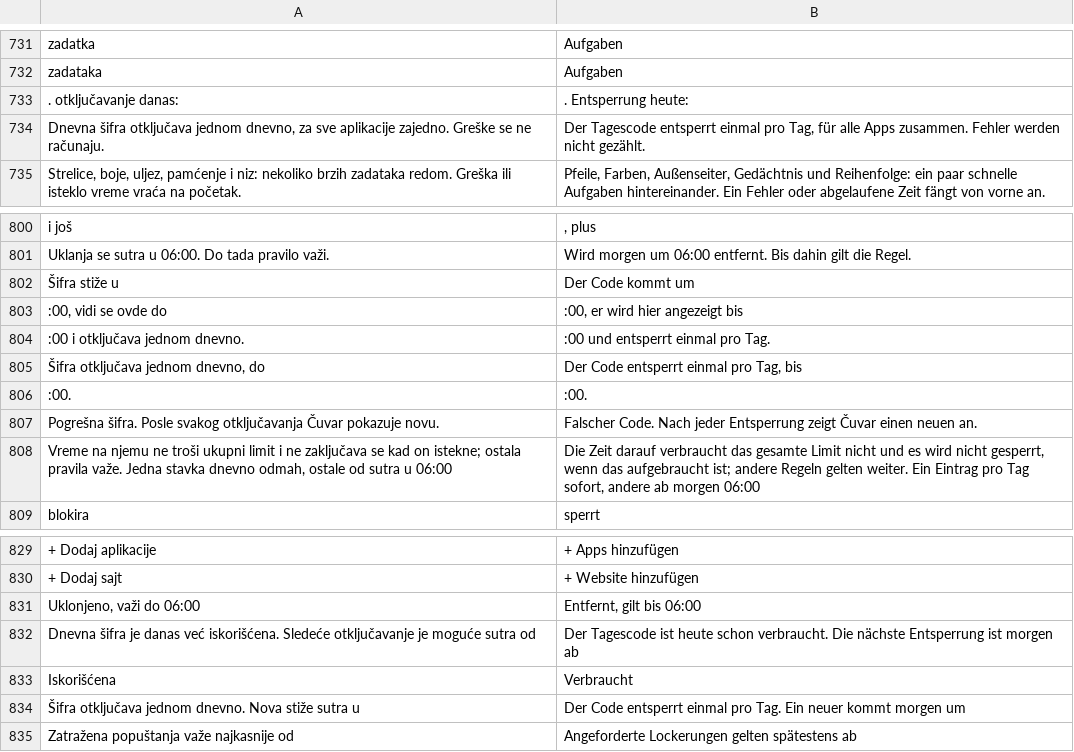
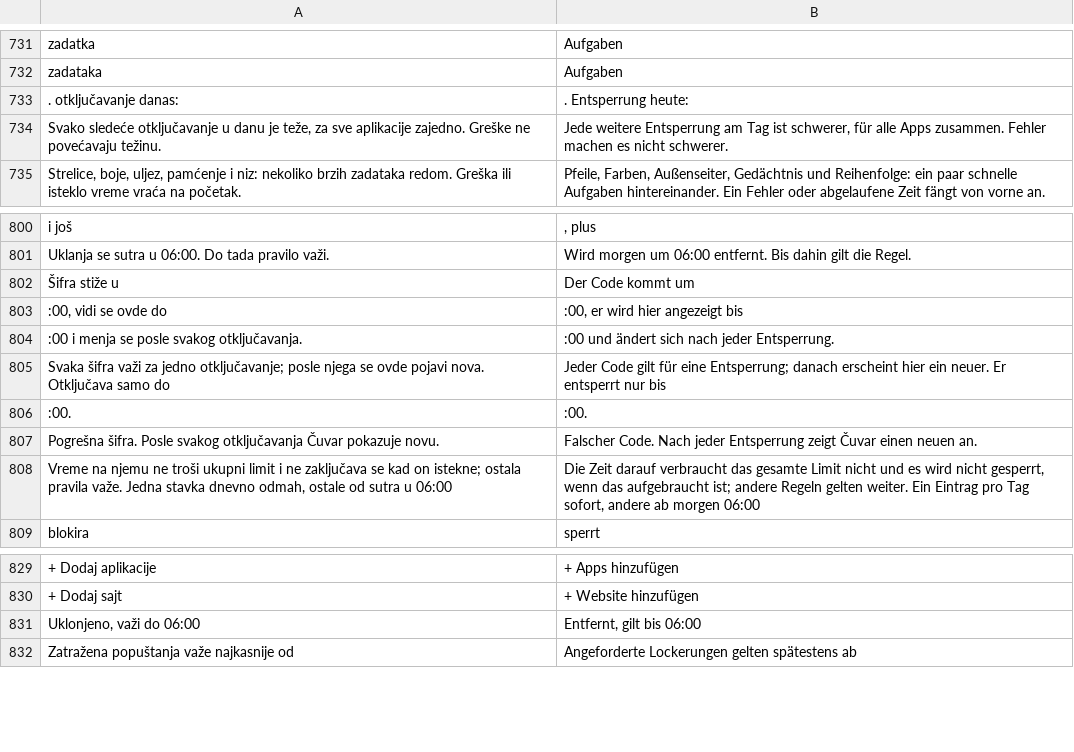
Before and after one commit to AmirHassanConsulting/cuvar, a TSV file: app/src/main/assets/de.tsv, drawn as a sheet; only a part is shown, gaps mark what is left out; removed rows and columns are numbered as before the commit, all else as after; the diff names each change by its address in the sheet, - before the commit and + after, or states it on an @@ line.

```diff
--- a/app/src/main/assets/de.tsv
+++ b/app/src/main/assets/de.tsv
-A734: Dnevna šifra otključava jednom dnevno, za sve aplikacije zajedno. Greške se ne računaju.
+A734: Svako sledeće otključavanje u danu je teže, za sve aplikacije zajedno. Greške ne povećavaju težinu.
-B734: Der Tagescode entsperrt einmal pro Tag, für alle Apps zusammen. Fehler werden nicht gezählt.
+B734: Jede weitere Entsperrung am Tag ist schwerer, für alle Apps zusammen. Fehler machen es nicht schwerer.
-row 804: :00 i otključava jednom dnevno. | :00 und entsperrt einmal pro Tag.
-row 805: Šifra otključava jednom dnevno, do | Der Code entsperrt einmal pro Tag, bis
+row 804: :00 i menja se posle svakog otključavanja. | :00 und ändert sich nach jeder Entsperrung.
+row 805: Svaka šifra važi za jedno otključavanje; posle njega se ovde pojavi nova. Otključava samo do | Jeder Code gilt für eine Entsperrung; danach erscheint hier ein neuer. Er entsperrt nur bis
-row 832: Dnevna šifra je danas već iskorišćena. Sledeće otključavanje je moguće sutra od | Der Tagescode ist heute schon verbraucht. Die nächste Entsperrung ist morgen ab
-row 833: Iskorišćena | Verbraucht
-row 834: Šifra otključava jednom dnevno. Nova stiže sutra u | Der Code entsperrt einmal pro Tag. Ein neuer kommt morgen um
```
Also changed, not shown: app/src/main/assets/en.tsv, 6 other files.
